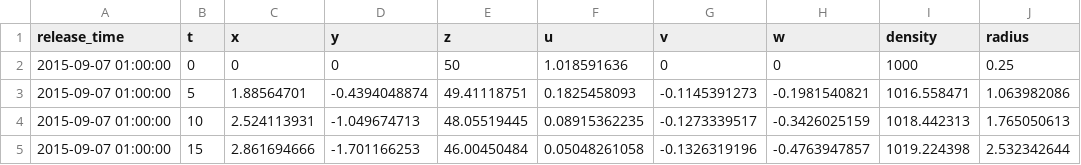
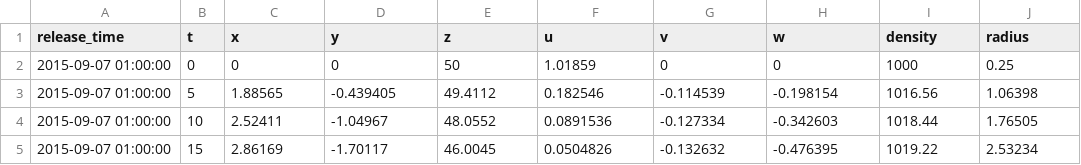
Before and after one commit to pnsaevik/effluent, a CSV file: docs/source/examples/roms/out.csv, drawn as a sheet; only a part is shown; the diff covers the shown part only.

```diff
--- a/docs/source/examples/roms/out.csv
+++ b/docs/source/examples/roms/out.csv
@@ -1,5 +1,5 @@
 release_time,t,x,y,z,u,v,w,density,radius
-2015-09-07 01:00:00,0,0,0,50,1.018591636,0,0,1000,0.25
-2015-09-07 01:00:00,5,1.88564701,-0.4394048874,49.41118751,0.1825458093,-0.1145391273,-0.1981540821,1016.558471,1.063982086
-2015-09-07 01:00:00,10,2.524113931,-1.049674713,48.05519445,0.08915362235,-0.1273339517,-0.3426025159,1018.442313,1.765050613
-2015-09-07 01:00:00,15,2.861694666,-1.701166253,46.00450484,0.05048261058,-0.1326319196,-0.4763947857,1019.224398,2.532342644
+2015-09-07 01:00:00,0,0,0,50,1.01859,0,0,1000,0.25
+2015-09-07 01:00:00,5,1.88565,-0.439405,49.4112,0.182546,-0.114539,-0.198154,1016.56,1.06398
+2015-09-07 01:00:00,10,2.52411,-1.04967,48.0552,0.0891536,-0.127334,-0.342603,1018.44,1.76505
+2015-09-07 01:00:00,15,2.86169,-1.70117,46.0045,0.0504826,-0.132632,-0.476395,1019.22,2.53234
```
Also changed, not shown: 24 edited cells elsewhere in this file, docs/source/examples/buoyant/out.csv, docs/source/examples/coflow/out.csv, 11 other files.
